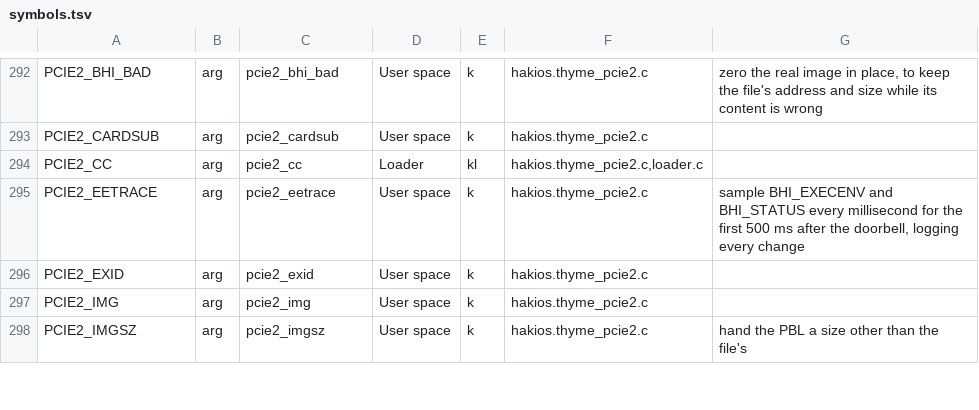
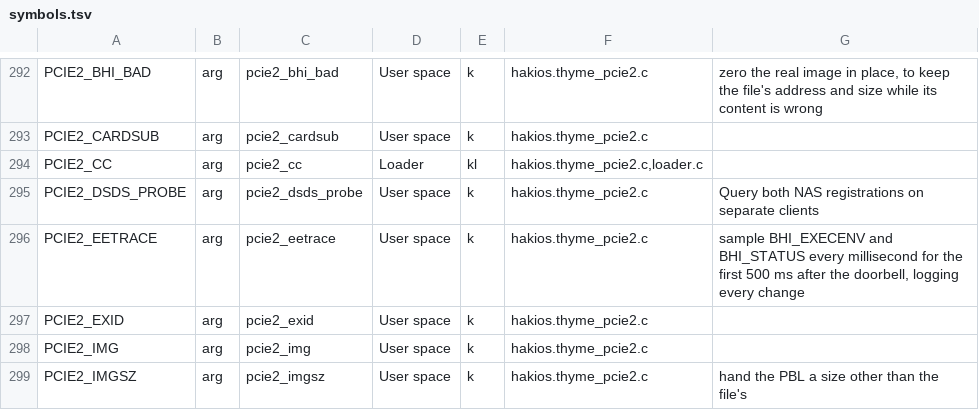
Before and after one commit to printlndarling/hakios-thyme, a TSV file: configs/symbols.tsv, drawn as a sheet; only a part is shown, gaps mark what is left out.

Commit message:
feat(thyme): sample NAS registration separately for both SIM lines
Use two short-lived QRTR clients for opt-in NAS binding and serving
status reads while CommCenter runs. Validate the peer, transaction and
TLVs before logging only registration and radio state.

Confidence: medium
Scope-risk: narrow
Tested: Arm64 build, ASan/UBSan host replay, malformed and wrong-client replies, full QMI and NAS regressions
Not-tested: Native Settings line controls, calls or data selection

```diff
--- a/configs/symbols.tsv
+++ b/configs/symbols.tsv
@@ -294,2 +294,3 @@ PCIE2_CARDSUB	arg	pcie2_cardsub	User space	k	hakios.thyme_pcie2.c
 PCIE2_CC	arg	pcie2_cc	Loader	kl	hakios.thyme_pcie2.c,loader.c	
+PCIE2_DSDS_PROBE	arg	pcie2_dsds_probe	User space	k	hakios.thyme_pcie2.c	Query both NAS registrations on separate clients
 PCIE2_EETRACE	arg	pcie2_eetrace	User space	k	hakios.thyme_pcie2.c	sample BHI_EXECENV and BHI_STATUS every millisecond for the first 500 ms after the doorbell, logging every change
```
Also changed, not shown: 3 other files.
